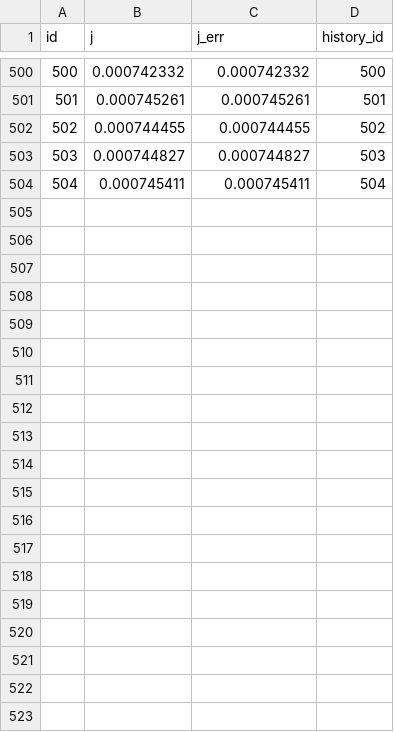
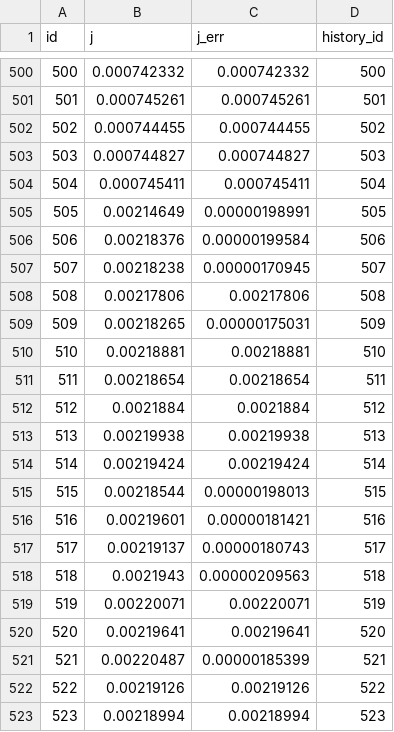
Before and after one commit to jirhiker/dissertation, a CSV file: data/minnabluff/pychrondata_csv/pychrondata_minnabluff_flux_FluxTable.csv, drawn as a sheet; only a part is shown, gaps mark what is left out; the diff covers the shown part only.

Commit message:
auto flux nm-220l,m,n,o

```diff
--- a/data/minnabluff/pychrondata_csv/pychrondata_minnabluff_flux_FluxTable.csv
+++ b/data/minnabluff/pychrondata_csv/pychrondata_minnabluff_flux_FluxTable.csv
@@ -504 +504,20 @@ id,j,j_err,history_id
 504,0.000745411,0.000745411,504
+505,0.00214649,0.00000198991,505
+506,0.00218376,0.00000199584,506
+507,0.00218238,0.00000170945,507
+508,0.00217806,0.00217806,508
+509,0.00218265,0.00000175031,509
+510,0.00218881,0.00218881,510
+511,0.00218654,0.00218654,511
+512,0.0021884,0.0021884,512
+513,0.00219938,0.00219938,513
+514,0.00219424,0.00219424,514
+515,0.00218544,0.00000198013,515
+516,0.00219601,0.00000181421,516
+517,0.00219137,0.00000180743,517
+518,0.0021943,0.00000209563,518
+519,0.00220071,0.00220071,519
+520,0.00219641,0.00219641,520
+521,0.00220487,0.00000185399,521
+522,0.00219126,0.00219126,522
+523,0.00218994,0.00218994,523
```
Also changed, not shown: 23 added rows elsewhere in this file, data/minnabluff/pychrondata_csv/pychrondata_minnabluff_flux_HistoryTable.csv, data/minnabluff/pychrondata_csv/pychrondata_minnabluff_gen_LabTable.csv, 1 other file.
